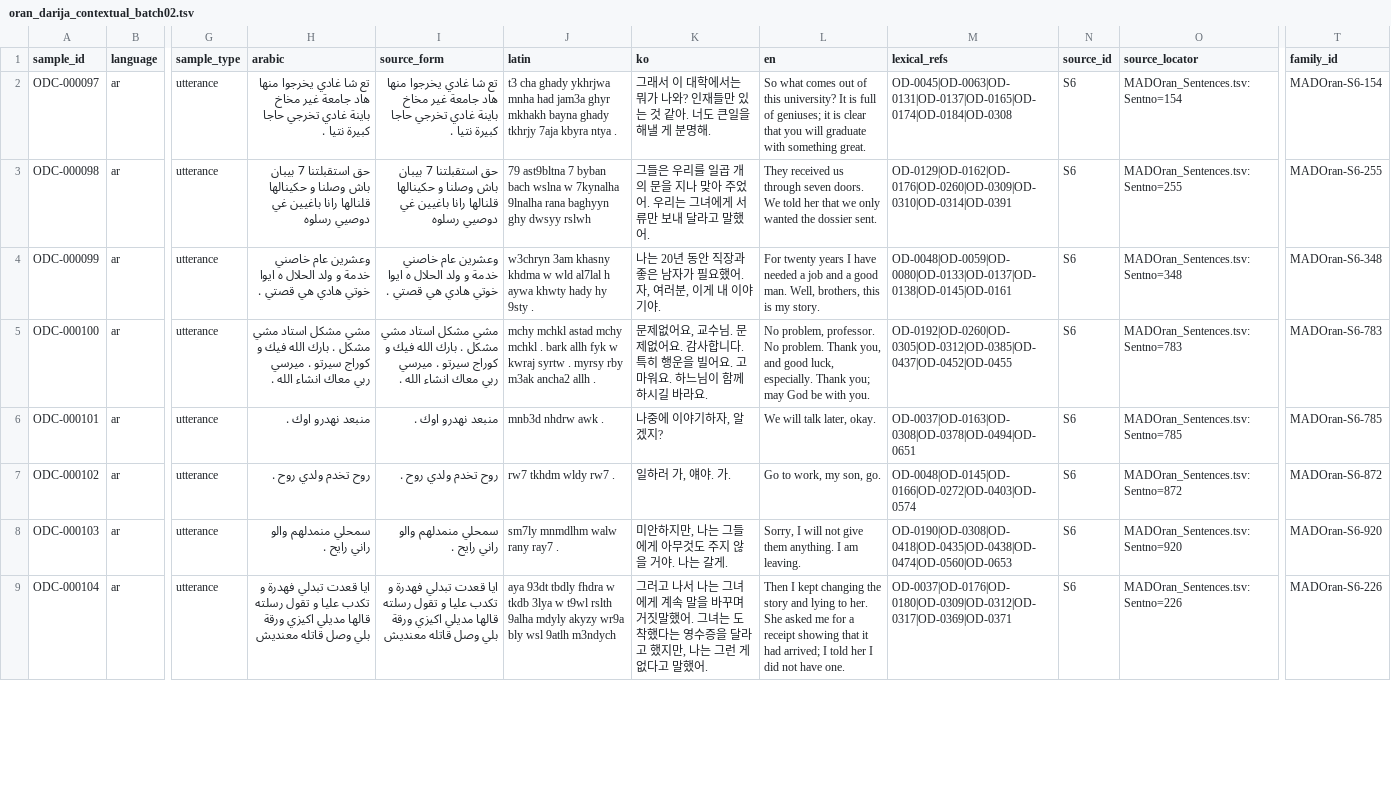
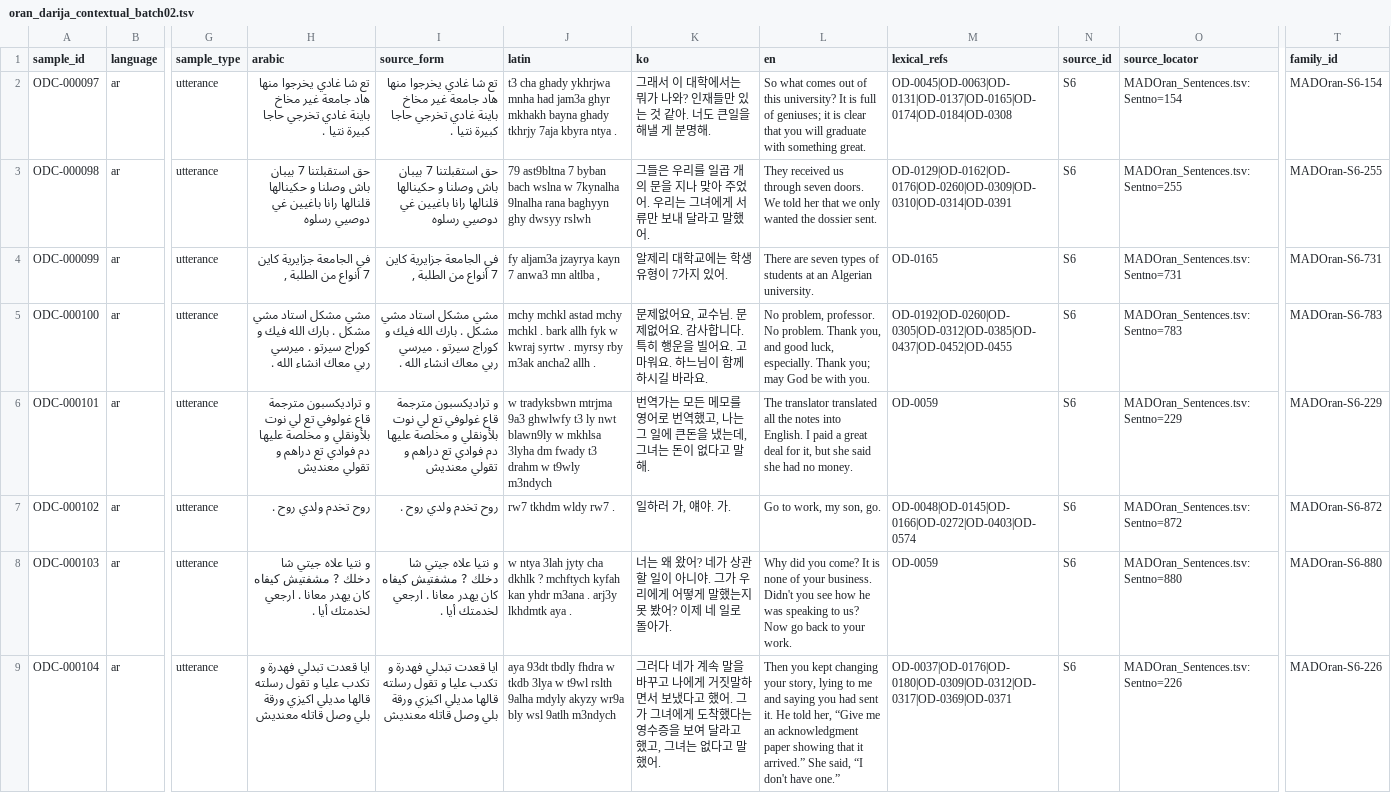
Before and after one commit to Yucef-84/data-orandarja, a TSV file: data/contextual/oran_darija_contextual_batch02.tsv, drawn as a sheet; only a part is shown, gaps mark what is left out; the diff covers the shown part only; the diff names each change by its address in the sheet, - before the commit and + after, or states it on an @@ line.

Commit message:
fix: address batch02 chunk1 review findings

```diff
--- a/data/contextual/oran_darija_contextual_batch02.tsv
+++ b/data/contextual/oran_darija_contextual_batch02.tsv
-H4 (arabic): وعشرين عام خاصني خدمة و ولد الحلال ه ايوا خوتي هادي هي قصتي .
+H4 (arabic): في الجامعة جزايرية كاين 7 أنواع من الطلبة ,
-I4 (source_form): وعشرين عام خاصني خدمة و ولد الحلال ه ايوا خوتي هادي هي قصتي .
+I4 (source_form): في الجامعة جزايرية كاين 7 أنواع من الطلبة ,
-J4 (latin): w3chryn 3am khasny khdma w wld al7lal h aywa khwty hady hy 9sty .
+J4 (latin): fy aljam3a jzayrya kayn 7 anwa3 mn altlba ,
-K4 (ko): 나는 20년 동안 직장과 좋은 남자가 필요했어. 자, 여러분, 이게 내 이야기야.
+K4 (ko): 알제리 대학교에는 학생 유형이 7가지 있어.
-L4 (en): For twenty years I have needed a job and a good man. Well, brothers, this is my story.
+L4 (en): There are seven types of students at an Algerian university.
-M4 (lexical_refs): OD-0048|OD-0059|OD-0080|OD-0133|OD-0137|OD-0138|OD-0145|OD-0161
+M4 (lexical_refs): OD-0165
-O4 (source_locator): MADOran_Sentences.tsv:Sentno=348
+O4 (source_locator): MADOran_Sentences.tsv:Sentno=731
-T4 (family_id): MADOran-S6-348
+T4 (family_id): MADOran-S6-731
-H6 (arabic): منبعد نهدرو اوك .
+H6 (arabic): و تراديكسبون مترجمة قاع غولوفي تع لي نوت بلأونقلي و مخلصة عليها دم فوادي تع دراهم و تقولي معنديش
-I6 (source_form): منبعد نهدرو اوك .
+I6 (source_form): و تراديكسبون مترجمة قاع غولوفي تع لي نوت بلأونقلي و مخلصة عليها دم فوادي تع دراهم و تقولي معنديش
-J6 (latin): mnb3d nhdrw awk .
+J6 (latin): w tradyksbwn mtrjma 9a3 ghwlwfy t3 ly nwt blawn9ly w mkhlsa 3lyha dm fwady t3 drahm w t9wly m3ndych
-K6 (ko): 나중에 이야기하자, 알겠지?
+K6 (ko): 번역가는 모든 메모를 영어로 번역했고, 나는 그 일에 큰돈을 냈는데, 그녀는 돈이 없다고 말해.
-L6 (en): We will talk later, okay.
+L6 (en): The translator translated all the notes into English. I paid a great deal for it, but she said she had no money.
-M6 (lexical_refs): OD-0037|OD-0163|OD-0308|OD-0378|OD-0494|OD-0651
+M6 (lexical_refs): OD-0059
-O6 (source_locator): MADOran_Sentences.tsv:Sentno=785
+O6 (source_locator): MADOran_Sentences.tsv:Sentno=229
-T6 (family_id): MADOran-S6-785
+T6 (family_id): MADOran-S6-229
-H8 (arabic): سمحلي منمدلهم والو راني رايح .
+H8 (arabic): و نتيا علاه جيتي شا دخلك ? مشفتيش كيفاه كان يهدر معانا . ارجعي لخدمتك أيا .
-I8 (source_form): سمحلي منمدلهم والو راني رايح .
+I8 (source_form): و نتيا علاه جيتي شا دخلك ? مشفتيش كيفاه كان يهدر معانا . ارجعي لخدمتك أيا .
-J8 (latin): sm7ly mnmdlhm walw rany ray7 .
+J8 (latin): w ntya 3lah jyty cha dkhlk ? mchftych kyfah kan yhdr m3ana . arj3y lkhdmtk aya .
-K8 (ko): 미안하지만, 나는 그들에게 아무것도 주지 않을 거야. 나는 갈게.
+K8 (ko): 너는 왜 왔어? 네가 상관할 일이 아니야. 그가 우리에게 어떻게 말했는지 못 봤어? 이제 네 일로 돌아가.
-L8 (en): Sorry, I will not give them anything. I am leaving.
+L8 (en): Why did you come? It is none of your business. Didn't you see how he was speaking to us? Now go back to your work.
-M8 (lexical_refs): OD-0190|OD-0308|OD-0418|OD-0435|OD-0438|OD-0474|OD-0560|OD-0653
+M8 (lexical_refs): OD-0059
-O8 (source_locator): MADOran_Sentences.tsv:Sentno=920
+O8 (source_locator): MADOran_Sentences.tsv:Sentno=880
-T8 (family_id): MADOran-S6-920
+T8 (family_id): MADOran-S6-880
-K9 (ko): 그러고 나서 나는 그녀에게 계속 말을 바꾸며 거짓말했어. 그녀는 도착했다는 영수증을 달라고 했지만, 나는 그런 게 없다고…
+K9 (ko): 그러다 네가 계속 말을 바꾸고 나에게 거짓말하면서 보냈다고 했어. 그가 그녀에게 도착했다는 영수증을 보여 달라고 했고, 그녀는 없다고…
-L9 (en): Then I kept changing the story and lying to her. She asked me for a receipt showing that it had arrived; I told her I did not have one.
+L9 (en): Then you kept changing your story, lying to me and saying you had sent it. He told her, “Give me an acknowledgment paper showing that it arrived.” She said, “I don't have one.”
```
Also changed, not shown: 26 edited cells elsewhere in this file.
